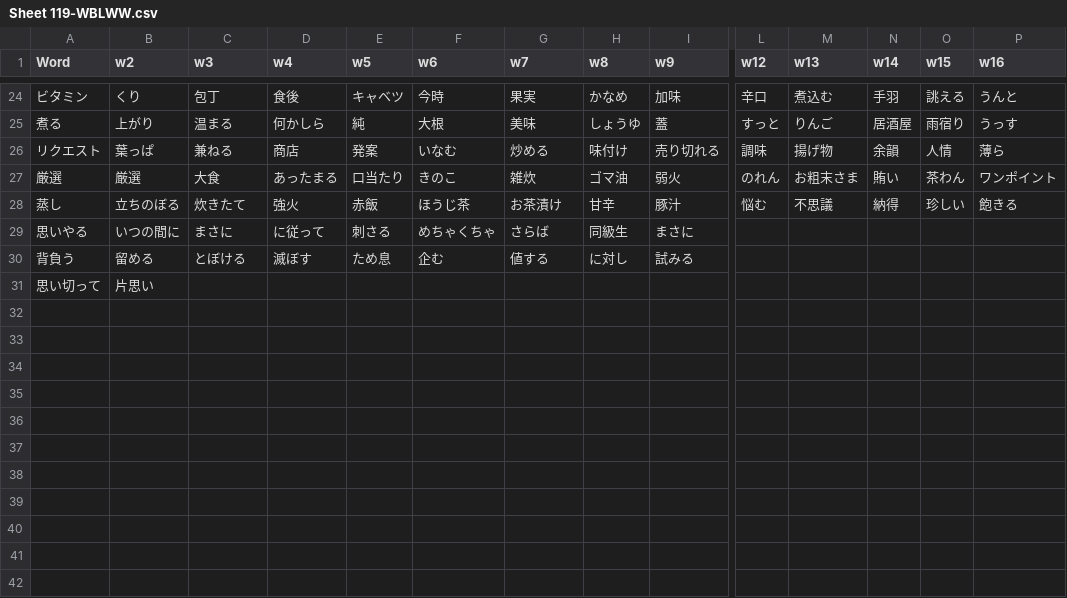
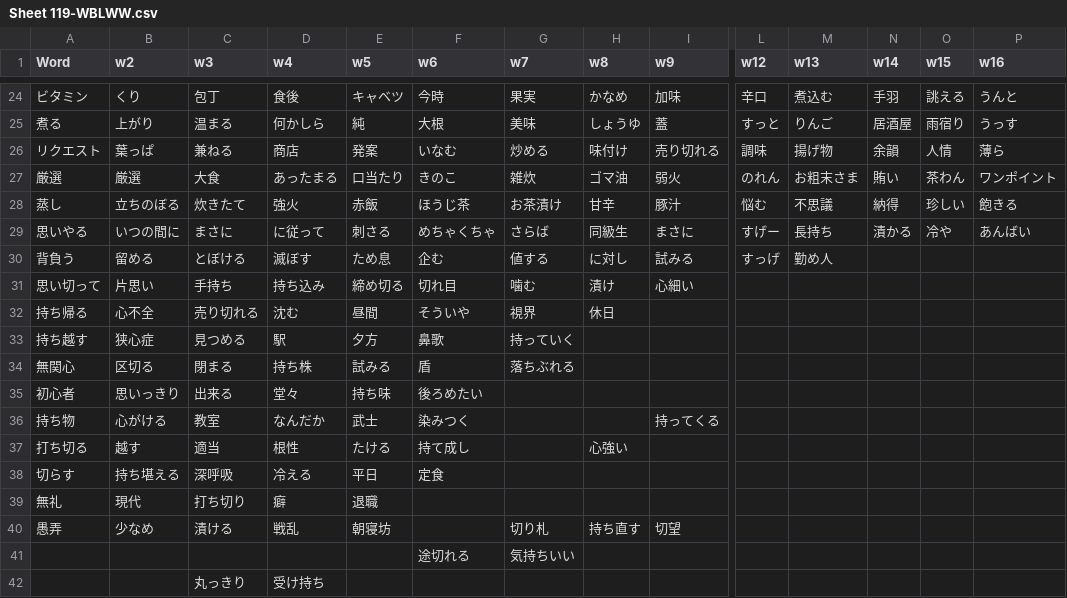
Before and after one commit to rexesian/nihongo, a CSV file: docs/rdata/Sheet 119-WBLWW.csv, drawn as a sheet; only a part is shown, gaps mark what is left out; rows hold the shown columns only; the diff names each change by its address in the sheet, - before the commit and + after, or states it on an @@ line.

```diff
--- a/docs/rdata/Sheet 119-WBLWW.csv
+++ b/docs/rdata/Sheet 119-WBLWW.csv
-L29 (w12): (empty)
+L29 (w12): すげー
-M29 (w13): (empty)
+M29 (w13): 長持ち
-N29 (w14): (empty)
+N29 (w14): 漬かる
-O29 (w15): (empty)
+O29 (w15): 冷や
-P29 (w16): (empty)
+P29 (w16): あんばい
-L30 (w12): (empty)
+L30 (w12): すっげ
-M30 (w13): (empty)
+M30 (w13): 勤め人
-C31 (w3): (empty)
+C31 (w3): 手持ち
-D31 (w4): (empty)
+D31 (w4): 持ち込み
-E31 (w5): (empty)
+E31 (w5): 締め切る
-F31 (w6): (empty)
+F31 (w6): 切れ目
-G31 (w7): (empty)
+G31 (w7): 噛む
-H31 (w8): (empty)
+H31 (w8): 漬け
-I31 (w9): (empty)
+I31 (w9): 心細い
+row 32: 持ち帰る | 心不全 | 売り切れる | 沈む | 昼間 | そういや | 視界 | 休日
+row 33: 持ち越す | 狭心症 | 見つめる | 駅 | 夕方 | 鼻歌 | 持っていく
+row 34: 無関心 | 区切る | 閉まる | 持ち株 | 試みる | 盾 | 落ちぶれる
+row 35: 初心者 | 思いっきり | 出来る | 堂々 | 持ち味 | 後ろめたい
+row 36: 持ち物 | 心がける | 教室 | なんだか | 武士 | 染みつく |  |  | 持ってくる
+row 37: 打ち切る | 越す | 適当 | 根性 | たける | 持て成し |  | 心強い
+row 38: 切らす | 持ち堪える | 深呼吸 | 冷える | 平日 | 定食
+row 39: 無礼 | 現代 | 打ち切り | 癖 | 退職
+row 40: 愚弄 | 少なめ | 漬ける | 戦乱 | 朝寝坊 |  | 切り札 | 持ち直す | 切望
+row 41:  |  |  |  |  | 途切れる | 気持ちいい
+row 42:  |  | 丸っきり | 受け持ち
```
Also changed, not shown: docs/rdata/Sheet 100-KNJWB.csv, docs/rdata/Sheet 114-WBKNJ2.csv, 9 other files.
